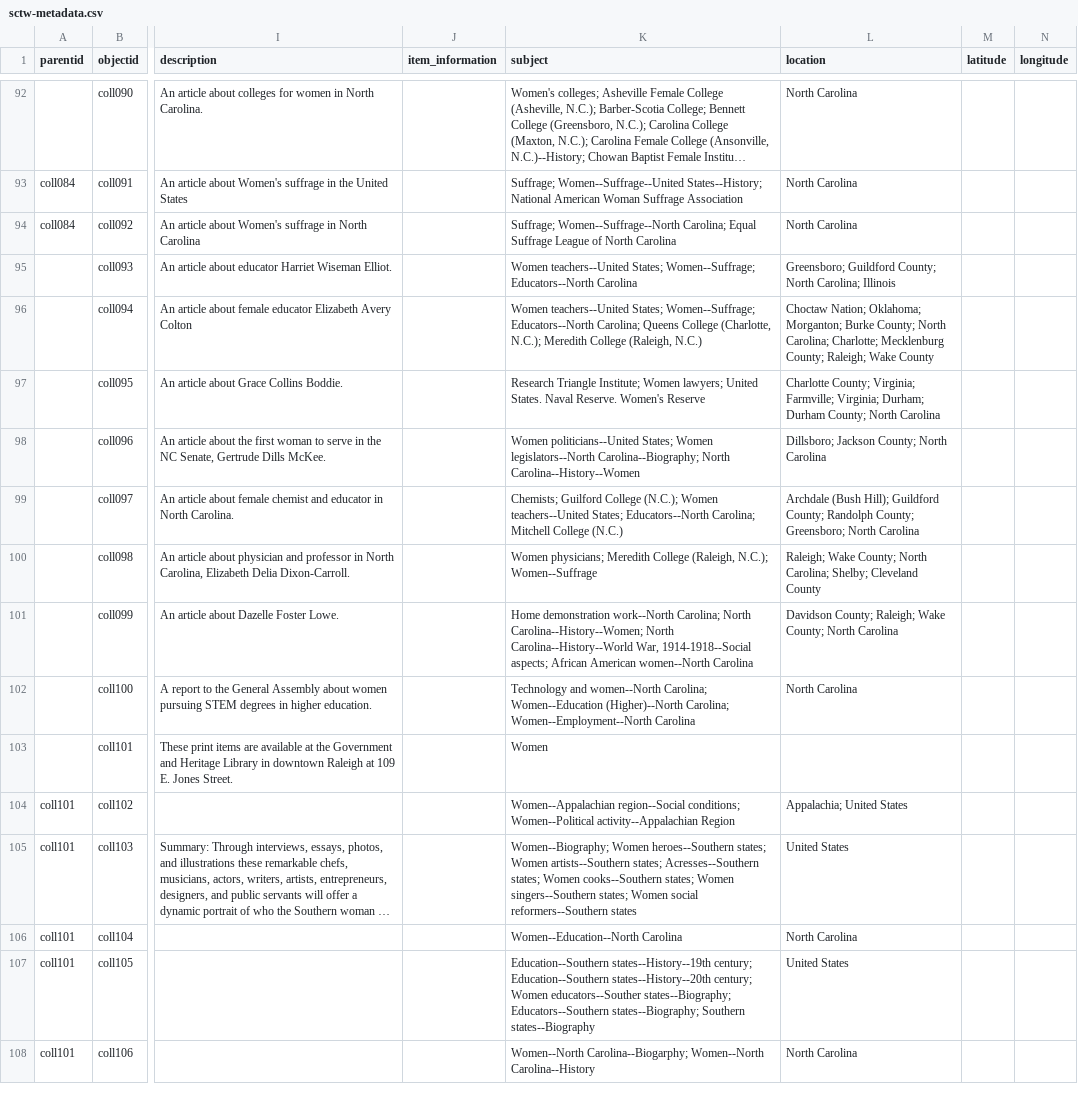
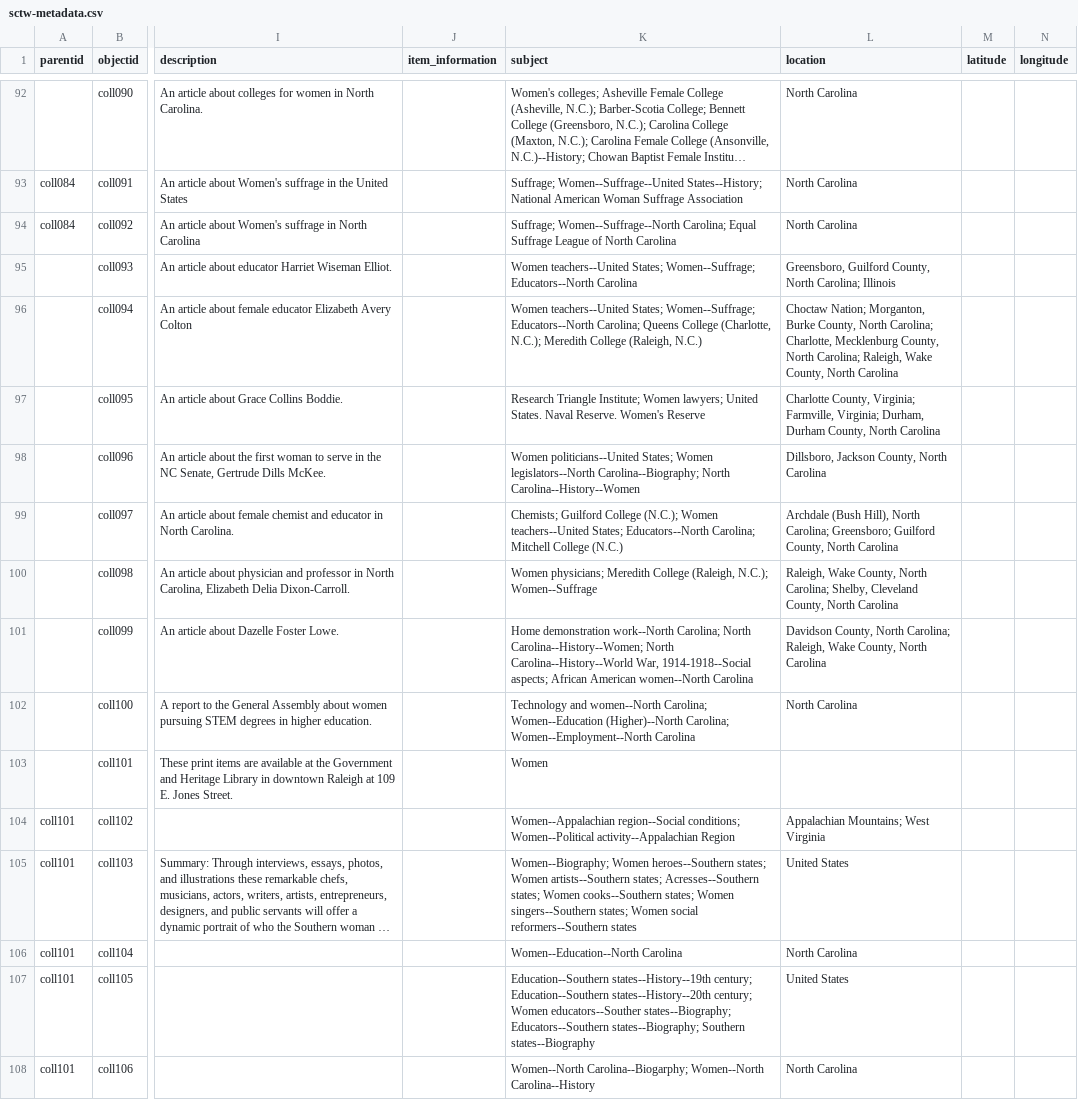
Before and after one commit to SLNC-DIMP/sctw, a CSV file: _data/sctw-metadata.csv, drawn as a sheet; only a part is shown, gaps mark what is left out; long unchanged cells end in …; the diff covers the shown part only; the diff names each change by its address in the sheet, - before the commit and + after, or states it on an @@ line.

```diff
--- a/_data/sctw-metadata.csv
+++ b/_data/sctw-metadata.csv
-L95 (location): Greensboro; Guildford County; North Carolina;…
+L95 (location): Greensboro, Guilford County, North Carolina;…
-L96 (location): Choctaw Nation; Oklahoma; Morganton; Burke County; North Carolina; Charlotte; Mecklenburg County; Raleigh; Wake County
+L96 (location): Choctaw Nation; Morganton, Burke County, North Carolina; Charlotte, Mecklenburg County, North Carolina; Raleigh, Wake County, North Carolina
-L97 (location): Charlotte County; Virginia; Farmville; Virginia; Durham; Durham County; North Carolina
+L97 (location): Charlotte County, Virginia; Farmville, Virginia; Durham, Durham County, North Carolina
-L98 (location): Dillsboro; Jackson County; North Carolina
+L98 (location): Dillsboro, Jackson County, North Carolina
-L99 (location): Archdale (Bush Hill); Guildford County; Randolph County; Greensboro; North Carolina
+L99 (location): Archdale (Bush Hill), North Carolina; Greensboro; Guilford County, North Carolina
-L100 (location): Raleigh; Wake County; North Carolina; Shelby; Cleveland County
+L100 (location): Raleigh, Wake County, North Carolina; Shelby, Cleveland County, North Carolina
-L101 (location): Davidson County; Raleigh; Wake County; North Carolina
+L101 (location): Davidson County, North Carolina; Raleigh, Wake County, North Carolina
-L104 (location): Appalachia; United States
+L104 (location): Appalachian Mountains; West Virginia
```
Also changed, not shown: 50 edited cells elsewhere in this file.
